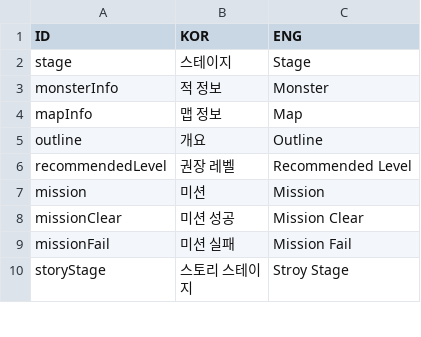
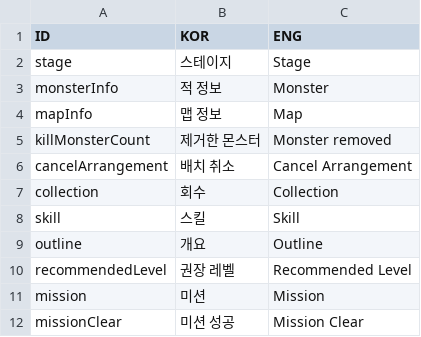
Before and after one commit to rockdo4/UNITY_ProjectMEKA, a CSV file: UNITY_ProjectMEKA/Assets/Resources/Table/StringTable.csv, drawn as a sheet; only a part is shown; the shorter side is filled out with more unchanged rows; the diff covers the shown part only; the diff names each change by its address in the sheet, - before the commit and + after, or states it on an @@ line.

```diff
--- a/UNITY_ProjectMEKA/Assets/Resources/Table/StringTable.csv
+++ b/UNITY_ProjectMEKA/Assets/Resources/Table/StringTable.csv
+row 5: killMonsterCount | 제거한 몬스터 | Monster removed
+row 6: cancelArrangement | 배치 취소 | Cancel Arrangement
+row 7: collection | 회수 | Collection
+row 8: skill | 스킬 | Skill
```
Also changed, not shown: 29 added rows elsewhere in this file, UNITY_ProjectMEKA/Assets/Resources/Table/CharacterTable.csv, UNITY_ProjectMEKA/Assets/Resources/Table/StageTable.csv, 2 other files.
